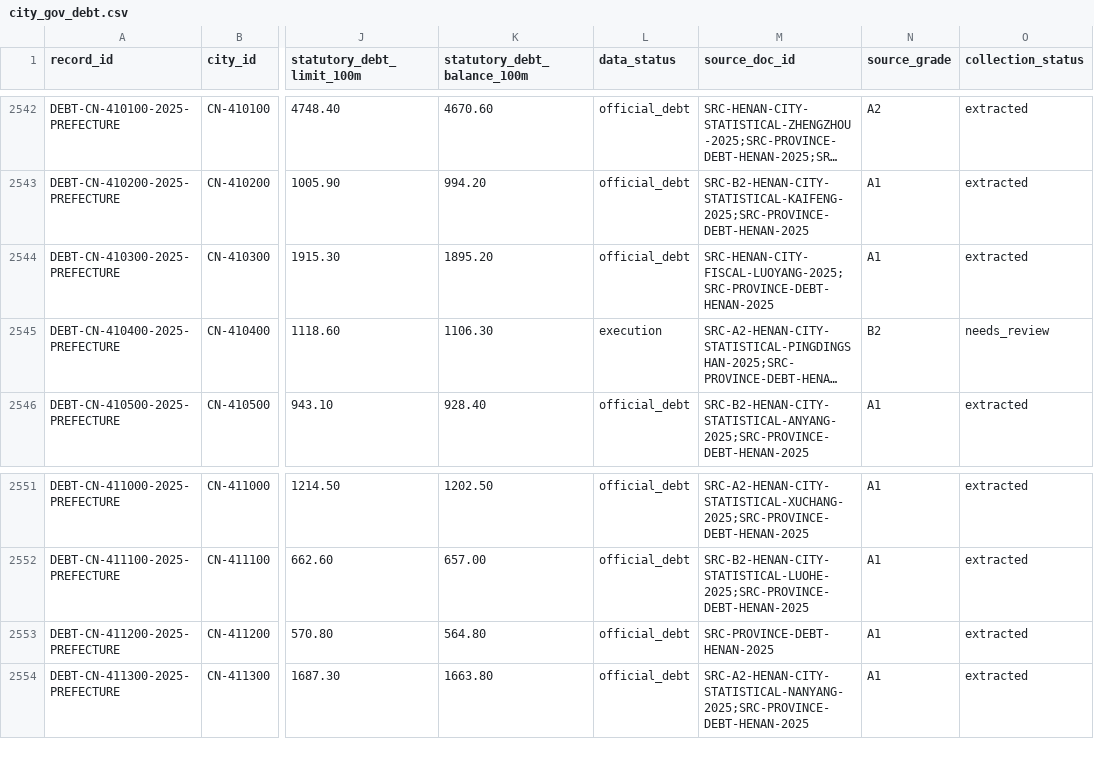
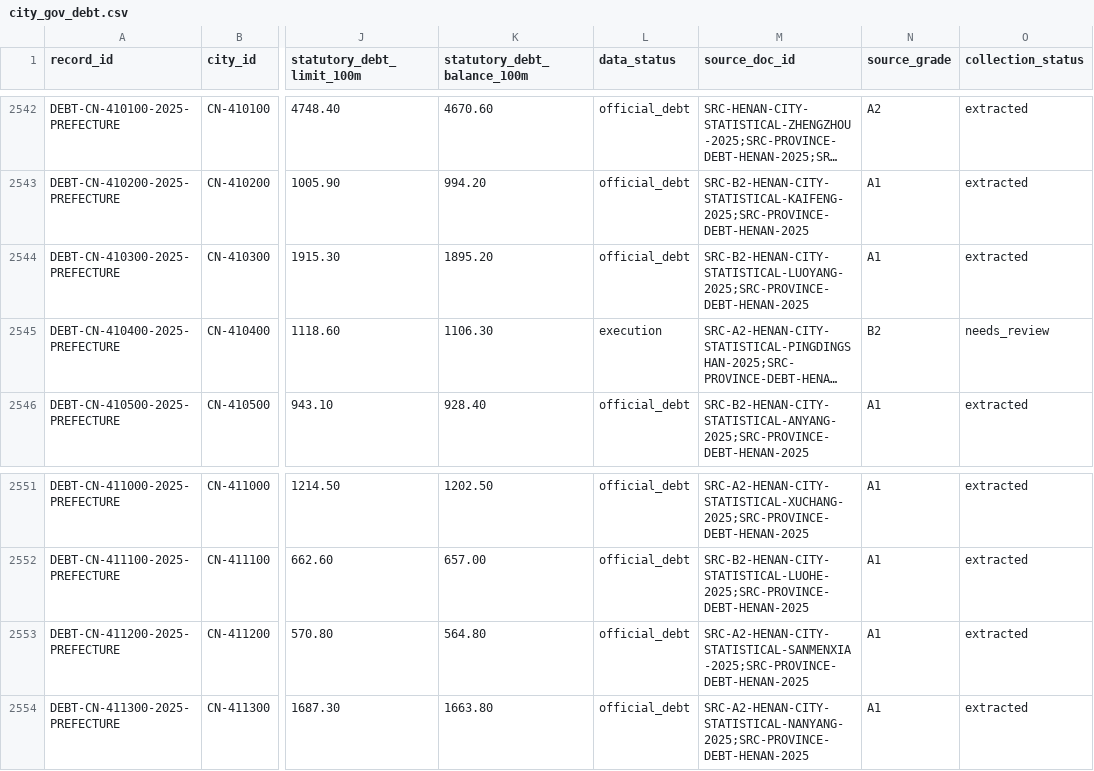
Before and after one commit to chenfei2008c/china-local-debt-atlas, a CSV file: outputs/national_prefecture_panel_2018_2026/city_gov_debt.csv, drawn as a sheet; only a part is shown, gaps mark what is left out; long unchanged cells end in …; the diff names each change by its address in the sheet, - before the commit and + after, or states it on an @@ line.

```diff
--- a/outputs/national_prefecture_panel_2018_2026/city_gov_debt.csv
+++ b/outputs/national_prefecture_panel_2018_2026/city_gov_debt.csv
-M2544 (source_doc_id): SRC-HENAN-CITY-FISCAL-LUOYANG-2025;SRC-PROVINCE-DEBT-HENAN-2025
+M2544 (source_doc_id): SRC-B2-HENAN-CITY-STATISTICAL-LUOYANG-2025;SRC-PROVINCE-DEBT-HENAN-2025
-M2553 (source_doc_id): SRC-PROVINCE-DEBT-HENAN-2025
+M2553 (source_doc_id): SRC-A2-HENAN-CITY-STATISTICAL-SANMENXIA-2025;SRC-PROVINCE-DEBT-HENAN-2025
```
Also changed, not shown: outputs/national_prefecture_panel_2018_2026/missing_data_summary.csv, 13 other files.
